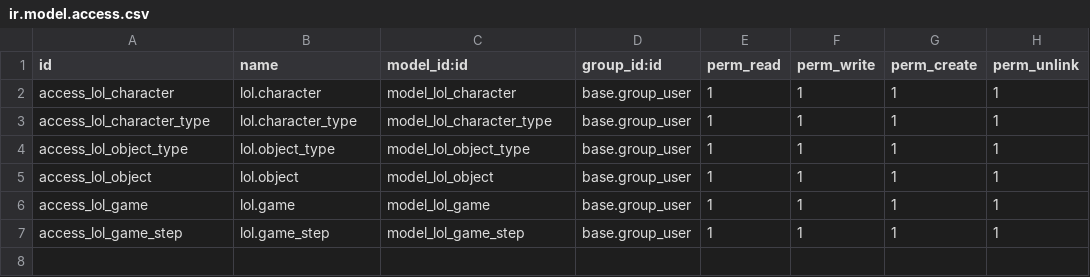
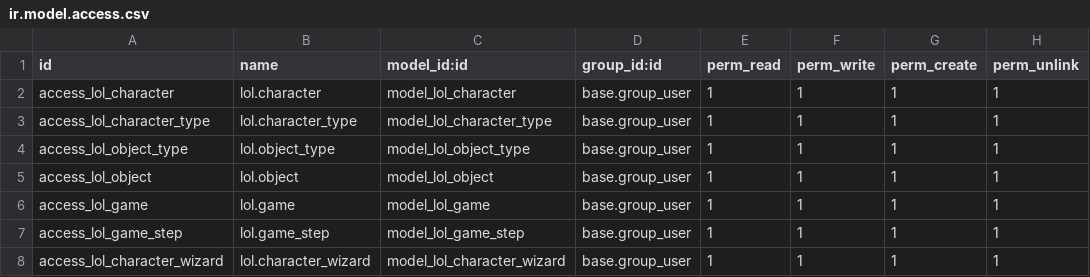
Before and after one commit to xxjcaxx/exemples_sge, a CSV file: lol/security/ir.model.access.csv, drawn as a sheet; the diff names each change by its address in the sheet, - before the commit and + after, or states it on an @@ line.

Commit message:
characters

```diff
--- a/lol/security/ir.model.access.csv
+++ b/lol/security/ir.model.access.csv
+row 8: access_lol_character_wizard | lol.character_wizard | model_lol_character_wizard | base.group_user | 1 | 1 | 1 | 1
```
Also changed, not shown: 2 other files.
